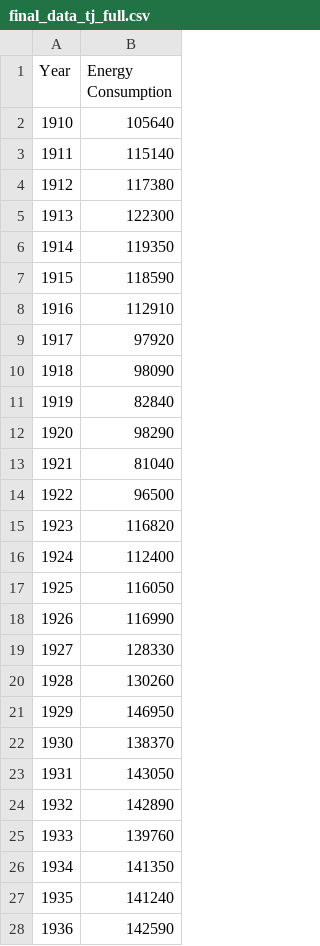
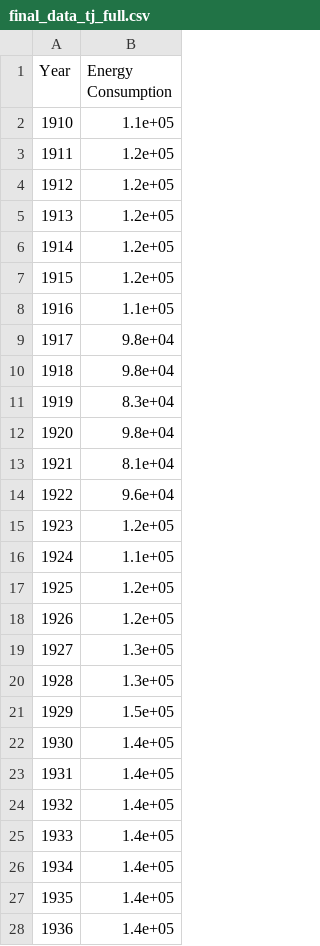
Before and after one commit to IsaacLeimgruber/ADA_labs_repo, a CSV file: Project/Data/final_data_tj_full.csv, drawn as a sheet; only a part is shown; the diff covers the shown part only.

```diff
--- a/Project/Data/final_data_tj_full.csv
+++ b/Project/Data/final_data_tj_full.csv
@@ -1,28 +1,28 @@
 Year,Energy Consumption
-1910,105640
-1911,115140
-1912,117380
-1913,122300
-1914,119350
-1915,118590
-1916,112910
-1917,97920
-1918,98090
-1919,82840
-1920,98290
-1921,81040
-1922,96500
-1923,116820
-1924,112400
-1925,116050
-1926,116990
-1927,128330
-1928,130260
-1929,146950
-1930,138370
-1931,143050
-1932,142890
-1933,139760
-1934,141350
-1935,141240
-1936,142590
+1910,1.1e+05
+1911,1.2e+05
+1912,1.2e+05
+1913,1.2e+05
+1914,1.2e+05
+1915,1.2e+05
+1916,1.1e+05
+1917,9.8e+04
+1918,9.8e+04
+1919,8.3e+04
+1920,9.8e+04
+1921,8.1e+04
+1922,9.6e+04
+1923,1.2e+05
+1924,1.1e+05
+1925,1.2e+05
+1926,1.2e+05
+1927,1.3e+05
+1928,1.3e+05
+1929,1.5e+05
+1930,1.4e+05
+1931,1.4e+05
+1932,1.4e+05
+1933,1.4e+05
+1934,1.4e+05
+1935,1.4e+05
+1936,1.4e+05
```
Also changed, not shown: 78 edited cells elsewhere in this file, Project/Data/final_data_tj.csv, 1 other file.
